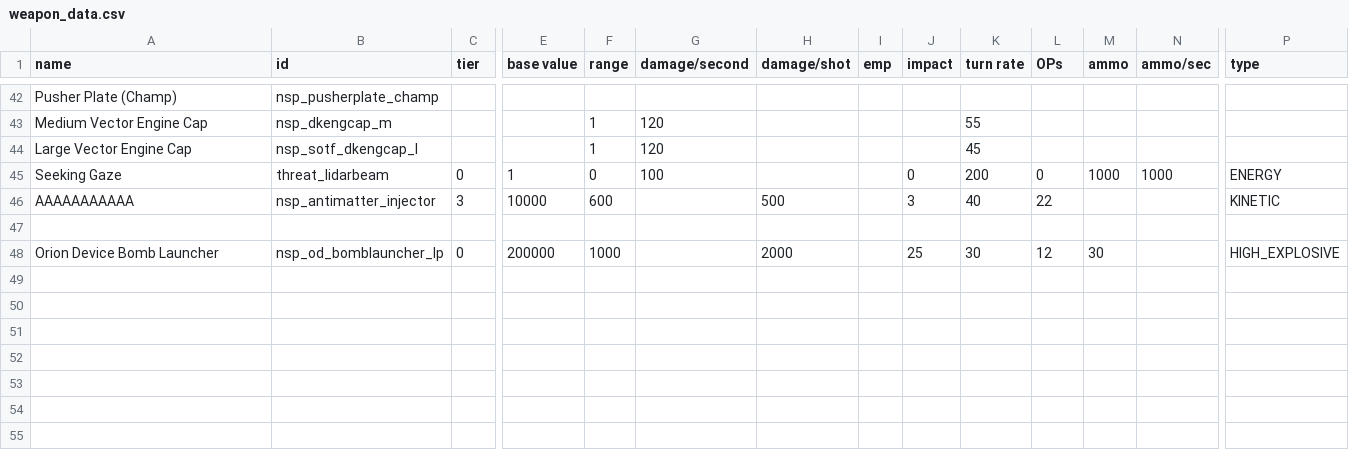
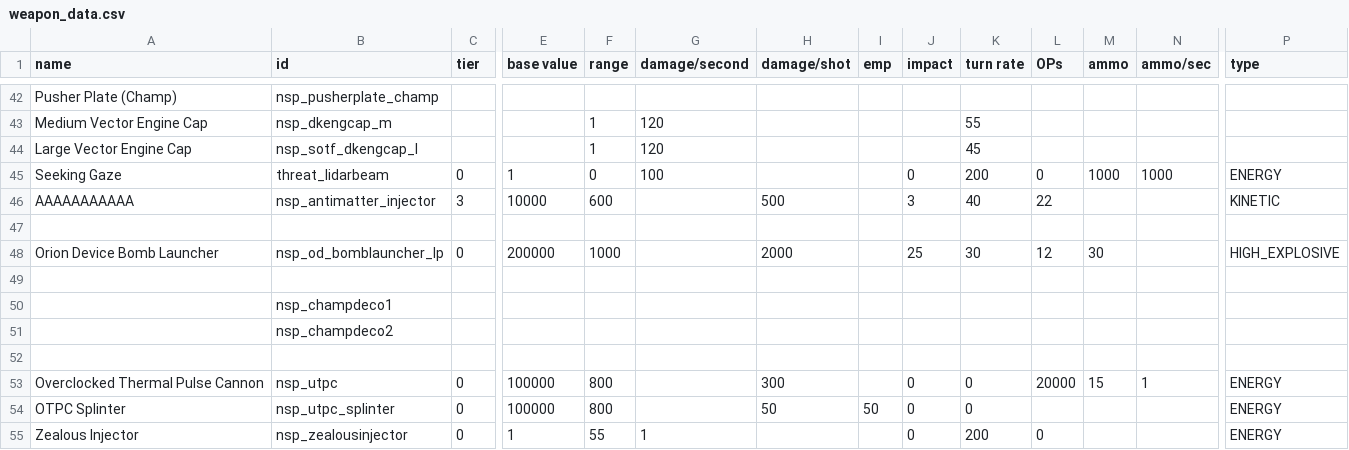
Before and after one commit to NEONN1111/XXARRA-S-VARIETY-PACK, a CSV file: data/weapons/weapon_data.csv, drawn as a sheet; only a part is shown, gaps mark what is left out; rows hold the shown columns only; the diff names each change by its address in the sheet, - before the commit and + after, or states it on an @@ line.

Commit message:
Onslaught (LP) custom ship system and TPCs

```diff
--- a/data/weapons/weapon_data.csv
+++ b/data/weapons/weapon_data.csv
+row 49: (empty)
+row 50:  | nsp_champdeco1
+row 51:  | nsp_champdeco2
+row 52: (empty)
+row 53: Overclocked Thermal Pulse Cannon | nsp_utpc | 0 | 100000 | 800 |  | 300 |  | 0 | 0 | 20000 | 15 | 1 | ENERGY
+row 54: OTPC Splinter | nsp_utpc_splinter | 0 | 100000 | 800 |  | 50 | 50 | 0 | 0 |  |  |  | ENERGY
+row 55: Zealous Injector | nsp_zealousinjector | 0 | 1 | 55 | 1 |  |  | 0 | 200 | 0 |  |  | ENERGY
```
Also changed, not shown: data/hulls/ship_data.csv, data/shipsystems/ship_systems.csv, 31 other files.
